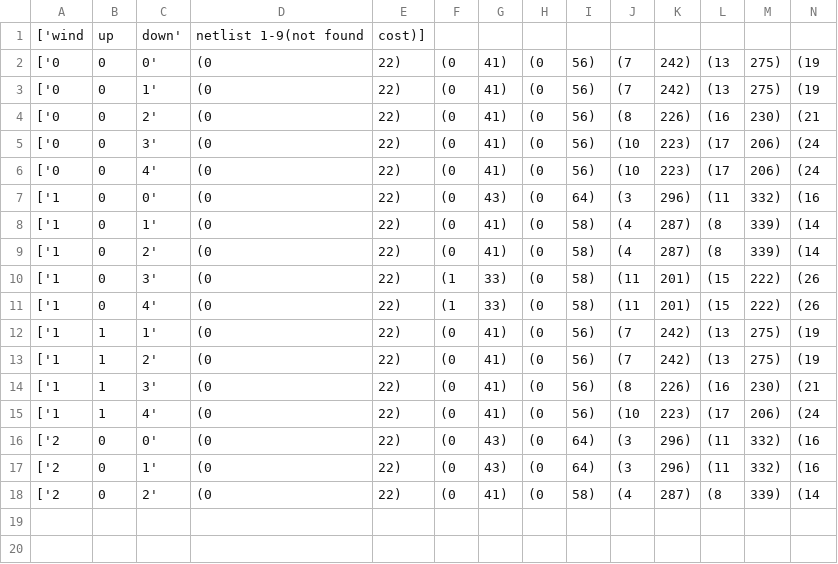
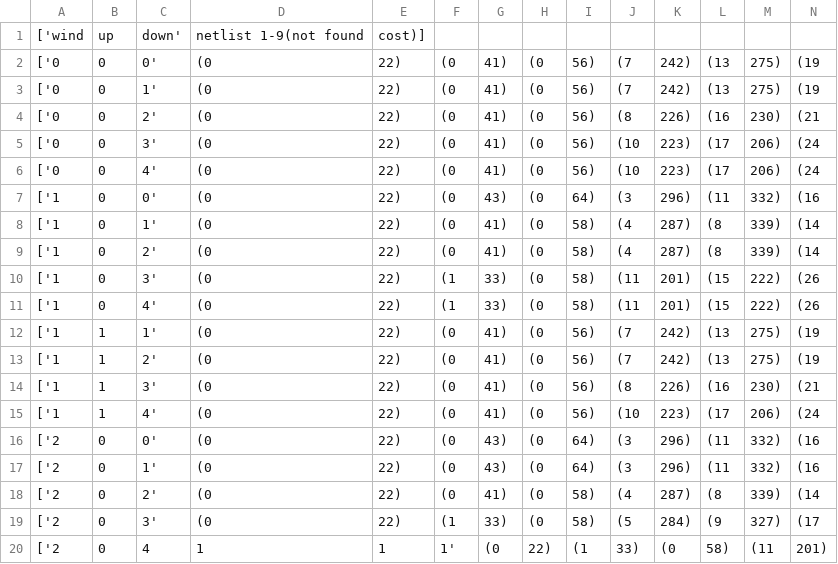
Before and after one commit to LignumVerus/Chips-and-Circuits, a CSV file: output/optimize/wind_up_down.csv, drawn as a sheet; only a part is shown; rows hold the shown columns only; the diff names each change by its address in the sheet, - before the commit and + after, or states it on an @@ line.

```diff
--- a/output/optimize/wind_up_down.csv
+++ b/output/optimize/wind_up_down.csv
+row 19: ['2 | 0 | 3' | (0 | 22) | (1 | 33) | (0 | 58) | (5 | 284) | (9 | 327) | (17
+row 20: ['2 | 0 | 4 | 1 | 1 | 1' | (0 | 22) | (1 | 33) | (0 | 58) | (11 | 201)
```
Also changed, not shown: 2 other files.
